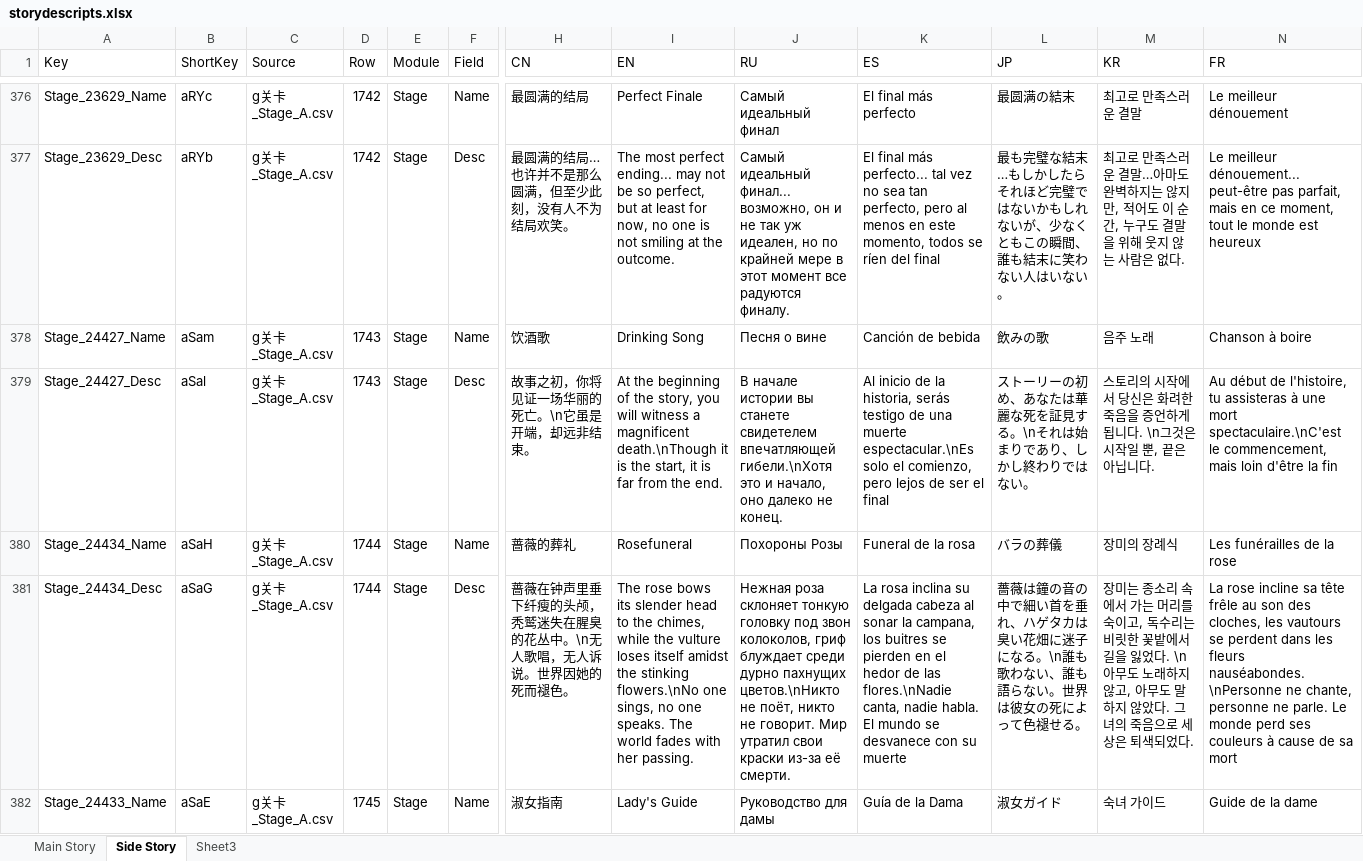
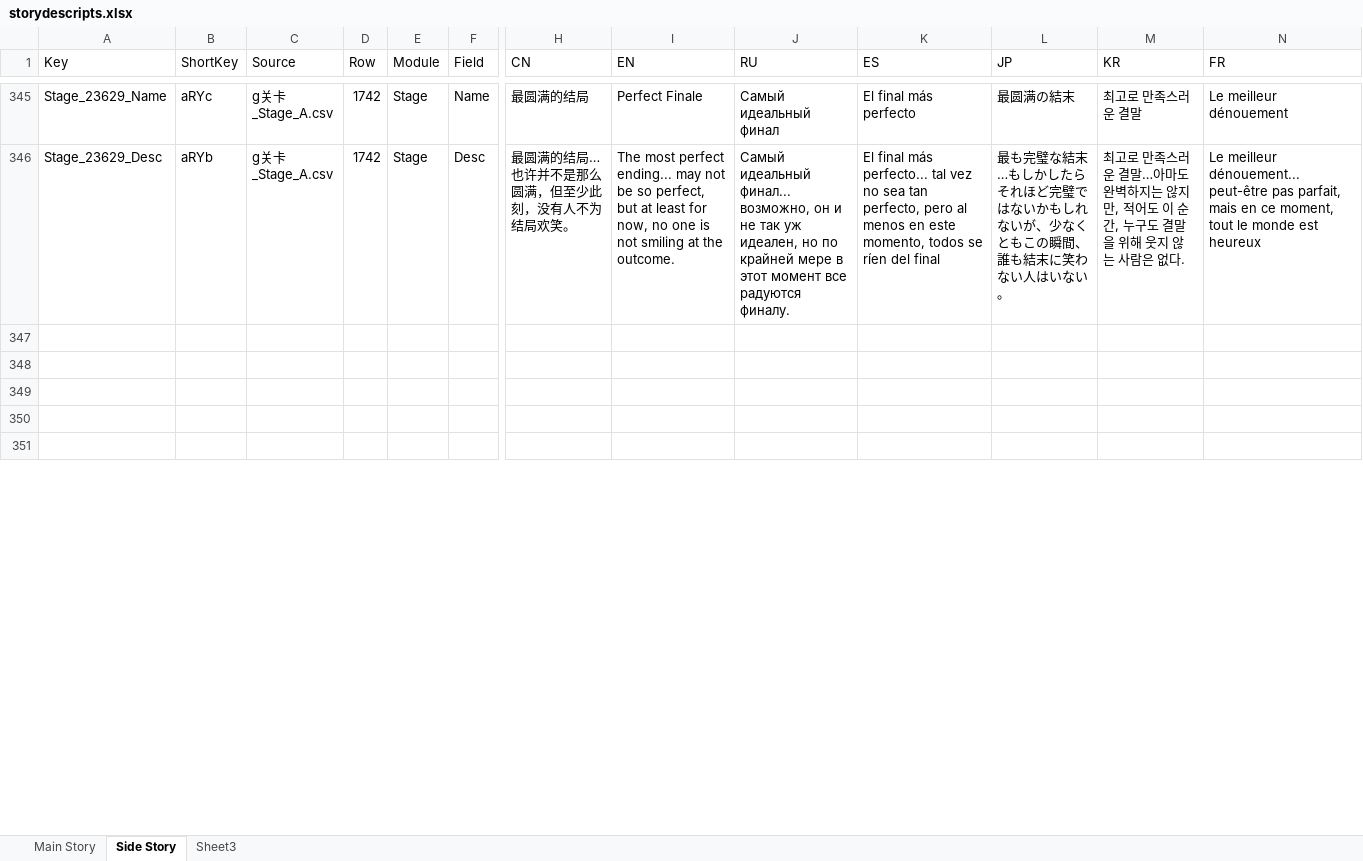
Before and after one commit to omnichromia/morimens-volunteer-coordination, an Excel workbook: Story/storydescripts.xlsx, sheet Side Story, drawn as a sheet; only a part is shown, gaps mark what is left out; values as stored, in another font and other column widths than the file's, no cell formats; addresses are those after the commit; rows hold the shown columns only; the diff covers the shown part only; the diff names each change by its address in the sheet, - before the commit and + after, or states it on an @@ line.

```diff
--- a/Story/storydescripts.xlsx (sheet Side Story)
+++ b/Story/storydescripts.xlsx (sheet Side Story)
-row 347: Stage_24427_Name | aSam | g关卡_Stage_A.csv | 1743 | Stage | Name | 饮酒歌 | Drinking Song | Песня о вине | Canción de bebida | 飲みの歌 | 음주 노래 | Chanson à boire
+row 347: (empty)
-row 348: Stage_24427_Desc | aSal | g关卡_Stage_A.csv | 1743 | Stage | Desc | 故事之初，你将见证一场华丽的死亡。\n它虽是开端，却远非结束。 | At the beginning of the story, you will witness a magnificent death.\nThough it is the start, it is far from the end. | В начале истории вы станете свидетелем впечатляющей гибели.\nХотя это и начало, оно далеко не конец. | Al inicio de la historia, serás testigo de una muerte espectacular.\nEs solo el comienzo, pero lejos de ser el final | ストーリーの初め、あなたは華麗な死を証見する。\nそれは始まりであり、しかし終わりではない。 | 스토리의 시작에서 당신은 화려한 죽음을 증언하게 됩니다. \n그것은 시작일 뿐, 끝은 아닙니다. | Au début de l'histoire, tu assisteras à une mort spectaculaire.\nC'est le commencement, mais loin d'être la fin
+row 348: (empty)
-row 349: Stage_24434_Name | aSaH | g关卡_Stage_A.csv | 1744 | Stage | Name | 蔷薇的葬礼 | Rosefuneral | Похороны Розы | Funeral de la rosa | バラの葬儀 | 장미의 장례식 | Les funérailles de la rose
+row 349: (empty)
-row 350: Stage_24434_Desc | aSaG | g关卡_Stage_A.csv | 1744 | Stage | Desc | 蔷薇在钟声里垂下纤瘦的头颅，秃鹫迷失在腥臭的花丛中。\n无人歌唱，无人诉说。世界因她的死而褪色。 | The rose bows its slender head to the chimes, while the vulture loses itself amidst the stinking flowers.\nNo one sings, no one speaks. The world fades with her passing. | Нежная роза склоняет тонкую головку под звон колоколов, гриф блуждает среди дурно пахнущих цветов.\nНикто не поёт, никто не говорит. Мир утратил свои краски из-за её смерти. | La rosa inclina su delgada cabeza al sonar la campana, los buitres se pierden en el hedor de las flores.\nNadie canta, nadie habla. El mundo se desvanece con su muerte | 薔薇は鐘の音の中で細い首を垂れ、ハゲタカは臭い花畑に迷子になる。\n誰も歌わない、誰も語らない。世界は彼女の死によって色褪せる。 | 장미는 종소리 속에서 가는 머리를 숙이고, 독수리는 비릿한 꽃밭에서 길을 잃었다. \n아무도 노래하지 않고, 아무도 말하지 않았다. 그녀의 죽음으로 세상은 퇴색되었다. | La rose incline sa tête frêle au son des cloches, les vautours se perdent dans les fleurs nauséabondes.\nPersonne ne chante, personne ne parle. Le monde perd ses couleurs à cause de sa mort
+row 350: (empty)
-row 351: Stage_24433_Name | aSaE | g关卡_Stage_A.csv | 1745 | Stage | Name | 淑女指南 | Lady's Guide | Руководство для дамы | Guía de la Dama | 淑女ガイド | 숙녀 가이드 | Guide de la dame
+row 351: (empty)
```
Also changed, not shown: 19 added rows, 86 removed rows and 522 edited cells elsewhere in this sheet, cell formats, Story/2 - Special Ops/2 - Tribute to the Rose/Tribute to the Rose.xlsx, 3 other files.
